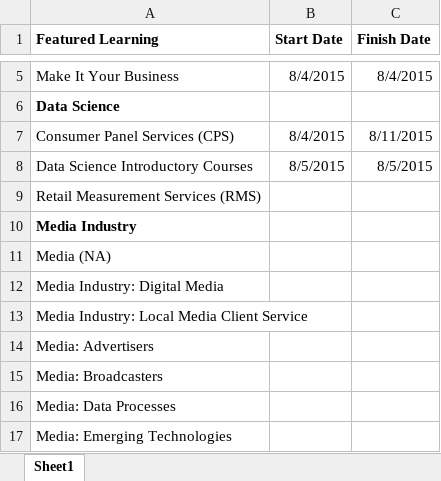
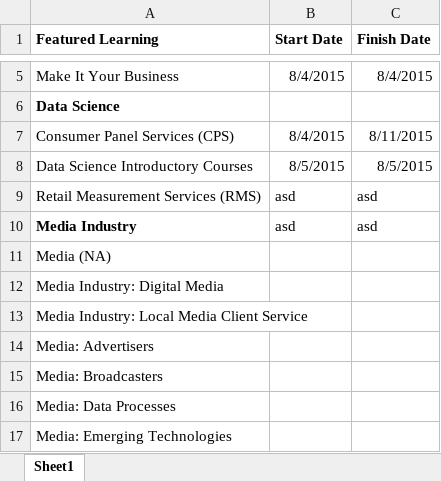
Before and after one commit to ChangxingDou/project_test, an Excel workbook: Courses.xlsx, sheet Sheet1, drawn as a sheet; only a part is shown, gaps mark what is left out; values as stored, in another font and other column widths than the file's, no borders; the diff names each change by its address in the sheet, - before the commit and + after, or states it on an @@ line.

Commit message:
4 ASD
Add 4 ASD

```diff
--- a/Courses.xlsx (sheet Sheet1)
+++ b/Courses.xlsx (sheet Sheet1)
-B9:B10 (Start Date): (empty)
+B9:B10 (Start Date): asd
-C9:C10 (Finish Date): (empty)
+C9:C10 (Finish Date): asd
```
